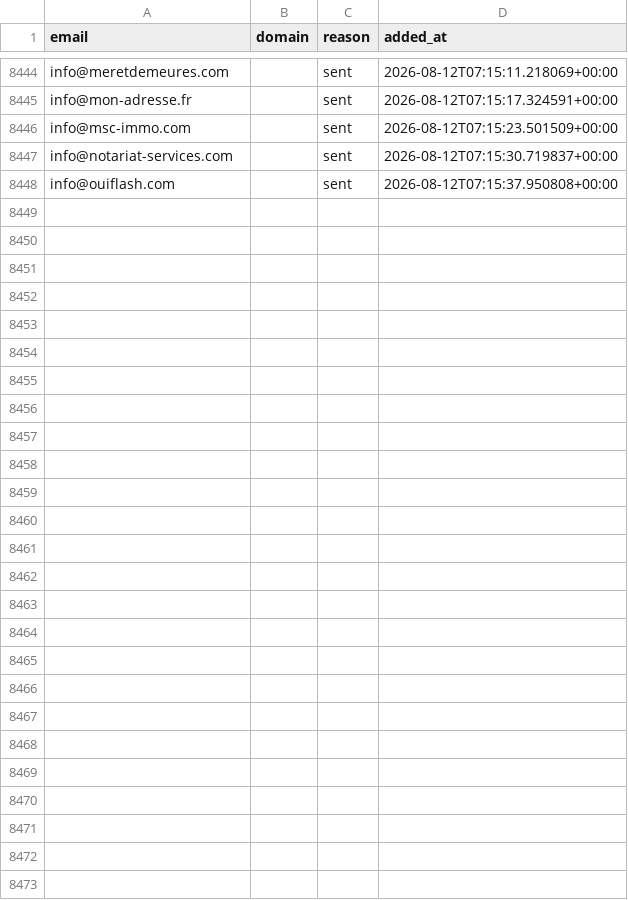
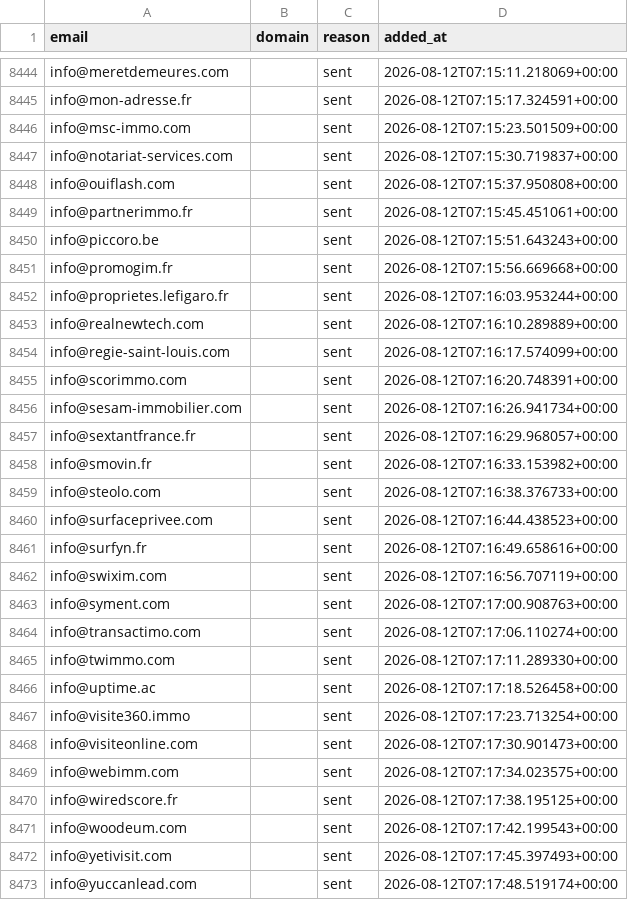
Before and after one commit to romtaug2/SupportAI-Emailing, a CSV file: emailing/data/suppression.csv, drawn as a sheet; only a part is shown, gaps mark what is left out.

Commit message:
chore: persist suppression (envois SupportAI)

```diff
--- a/emailing/data/suppression.csv
+++ b/emailing/data/suppression.csv
@@ -8448 +8448,26 @@ info@notariat-services.com,,sent,2026-08-12T07:15:30.719837+00:00
 info@ouiflash.com,,sent,2026-08-12T07:15:37.950808+00:00
+info@partnerimmo.fr,,sent,2026-08-12T07:15:45.451061+00:00
+info@piccoro.be,,sent,2026-08-12T07:15:51.643243+00:00
+info@promogim.fr,,sent,2026-08-12T07:15:56.669668+00:00
+info@proprietes.lefigaro.fr,,sent,2026-08-12T07:16:03.953244+00:00
+info@realnewtech.com,,sent,2026-08-12T07:16:10.289889+00:00
+info@regie-saint-louis.com,,sent,2026-08-12T07:16:17.574099+00:00
+info@scorimmo.com,,sent,2026-08-12T07:16:20.748391+00:00
+info@sesam-immobilier.com,,sent,2026-08-12T07:16:26.941734+00:00
+info@sextantfrance.fr,,sent,2026-08-12T07:16:29.968057+00:00
+info@smovin.fr,,sent,2026-08-12T07:16:33.153982+00:00
+info@steolo.com,,sent,2026-08-12T07:16:38.376733+00:00
+info@surfaceprivee.com,,sent,2026-08-12T07:16:44.438523+00:00
+info@surfyn.fr,,sent,2026-08-12T07:16:49.658616+00:00
+info@swixim.com,,sent,2026-08-12T07:16:56.707119+00:00
+info@syment.com,,sent,2026-08-12T07:17:00.908763+00:00
+info@transactimo.com,,sent,2026-08-12T07:17:06.110274+00:00
+info@twimmo.com,,sent,2026-08-12T07:17:11.289330+00:00
+info@uptime.ac,,sent,2026-08-12T07:17:18.526458+00:00
+info@visite360.immo,,sent,2026-08-12T07:17:23.713254+00:00
+info@visiteonline.com,,sent,2026-08-12T07:17:30.901473+00:00
+info@webimm.com,,sent,2026-08-12T07:17:34.023575+00:00
+info@wiredscore.fr,,sent,2026-08-12T07:17:38.195125+00:00
+info@woodeum.com,,sent,2026-08-12T07:17:42.199543+00:00
+info@yetivisit.com,,sent,2026-08-12T07:17:45.397493+00:00
+info@yuccanlead.com,,sent,2026-08-12T07:17:48.519174+00:00
```
